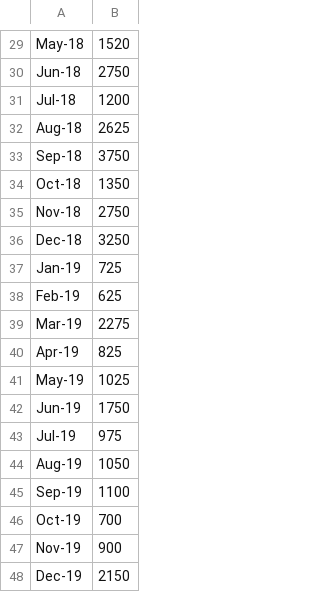
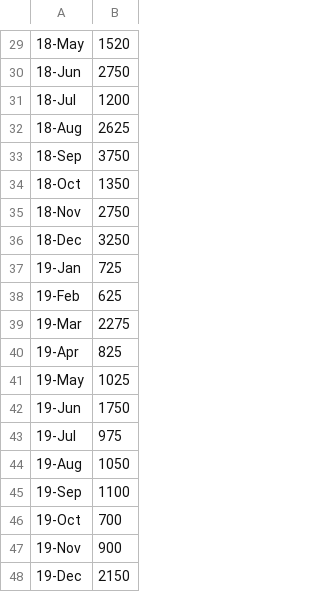
Before and after one commit to mkfah809/Analyzing_sales_Data, a CSV file: modelS.csv, drawn as a sheet; only a part is shown, gaps mark what is left out; the diff covers the shown part only; the diff names each change by its address in the sheet, - before the commit and + after, or states it on an @@ line.

```diff
--- a/modelS.csv
+++ b/modelS.csv
-A29: May-18
+A29: 18-May
-A30: Jun-18
+A30: 18-Jun
-A31: Jul-18
+A31: 18-Jul
-A32: Aug-18
+A32: 18-Aug
-A33: Sep-18
+A33: 18-Sep
-A34: Oct-18
+A34: 18-Oct
-A35: Nov-18
+A35: 18-Nov
-A36: Dec-18
+A36: 18-Dec
-A37: Jan-19
+A37: 19-Jan
-A38: Feb-19
+A38: 19-Feb
-A39: Mar-19
+A39: 19-Mar
-A40: Apr-19
+A40: 19-Apr
-A41: May-19
+A41: 19-May
-A42: Jun-19
+A42: 19-Jun
-A43: Jul-19
+A43: 19-Jul
-A44: Aug-19
+A44: 19-Aug
-A45: Sep-19
+A45: 19-Sep
-A46: Oct-19
+A46: 19-Oct
-A47: Nov-19
+A47: 19-Nov
-A48: Dec-19
+A48: 19-Dec
```
Also changed, not shown: 28 edited cells elsewhere in this file, model3.csv, modelX.csv, 4 other files.
